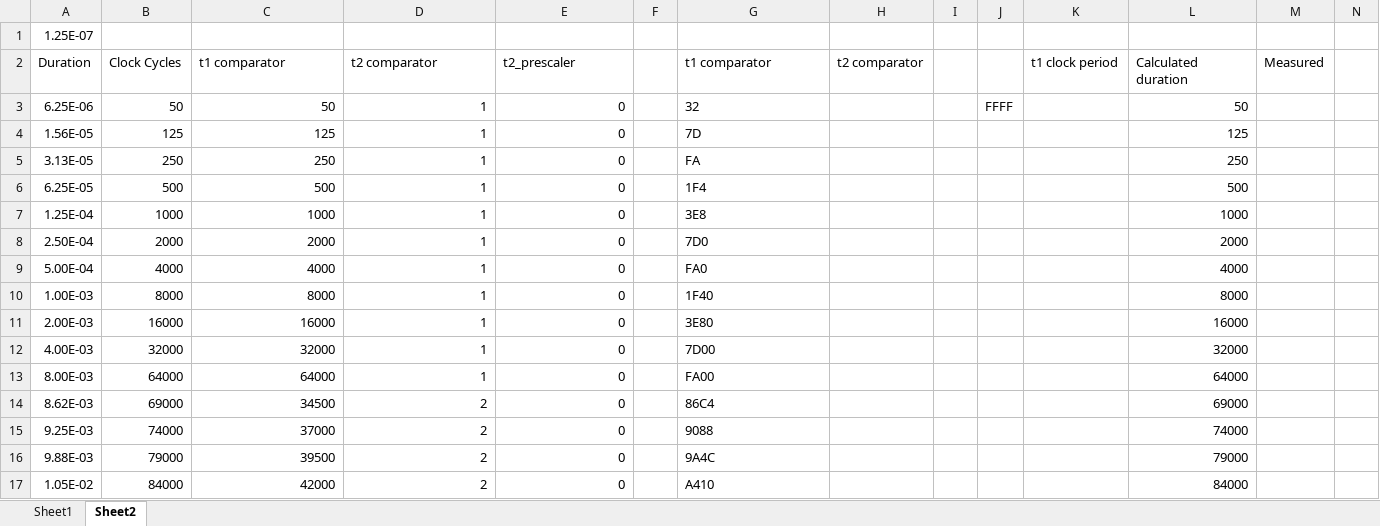
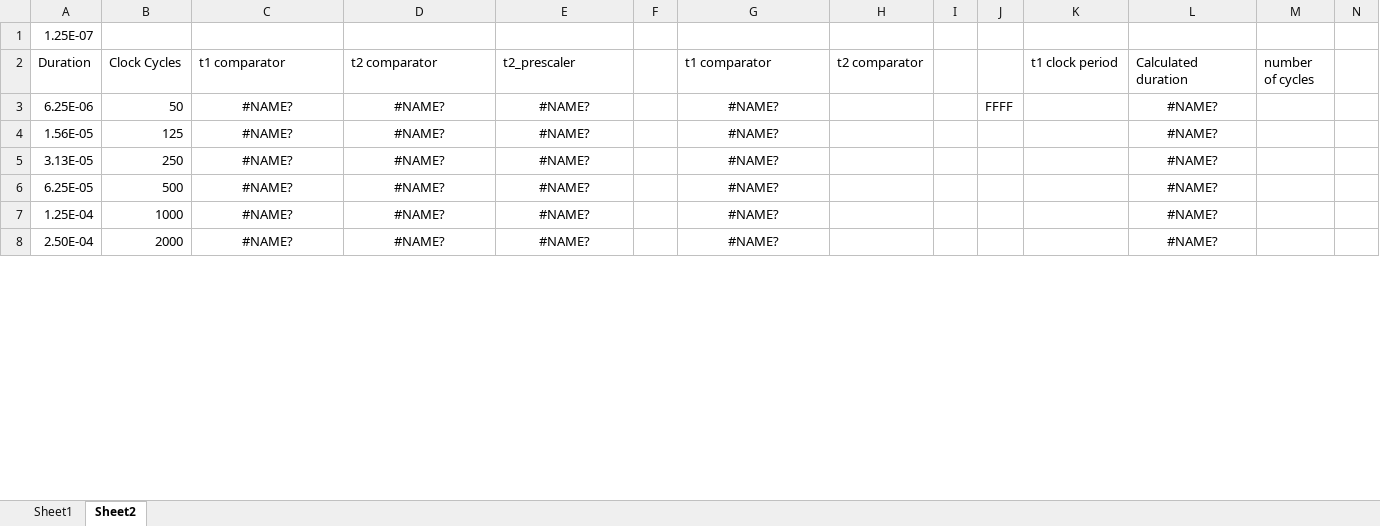
Before and after one commit to peteburch223/light-synthesiser, an Excel workbook: RGB Version 5 algorithm.xlsm, sheet Sheet2, drawn as a sheet; only a part is shown; values as stored, in another font and other column widths than the file's, no borders; removed rows and columns are numbered as before the commit, all else as after; rows hold the shown columns only; the diff covers the shown part only; the diff names each change by its address in the sheet, - before the commit and + after, or states it on an @@ line.

```diff
--- a/RGB Version 5 algorithm.xlsm (sheet Sheet2)
+++ b/RGB Version 5 algorithm.xlsm (sheet Sheet2)
-M2: Measured
+M2: number of cycles
-C3 (t1 comparator): 50
+C3 (t1 comparator): #NAME?
-C3:E8 alignment: right
+C3:E8 alignment: center
-D3:D8 (t2 comparator): 1
+D3:D8 (t2 comparator): #NAME?
-E3:E8 (t2_prescaler): 0
+E3:E8 (t2_prescaler): #NAME?
-G3 (t1 comparator): 32
+G3 (t1 comparator): #NAME?
-G3:G8 alignment: left
+G3:G8 alignment: center
-L3 (Calculated duration): 50
+L3 (Calculated duration): #NAME?
-L3:L8 alignment: right
+L3:L8 alignment: center
-C4 (t1 comparator): 125
+C4 (t1 comparator): #NAME?
-G4 (t1 comparator): 7D
+G4 (t1 comparator): #NAME?
-L4 (Calculated duration): 125
+L4 (Calculated duration): #NAME?
-C5 (t1 comparator): 250
+C5 (t1 comparator): #NAME?
-G5 (t1 comparator): FA
+G5 (t1 comparator): #NAME?
-L5 (Calculated duration): 250
+L5 (Calculated duration): #NAME?
-C6 (t1 comparator): 500
+C6 (t1 comparator): #NAME?
-G6 (t1 comparator): 1F4
+G6 (t1 comparator): #NAME?
-L6 (Calculated duration): 500
+L6 (Calculated duration): #NAME?
-C7 (t1 comparator): 1000
+C7 (t1 comparator): #NAME?
-G7 (t1 comparator): 3E8
+G7 (t1 comparator): #NAME?
-L7 (Calculated duration): 1000
+L7 (Calculated duration): #NAME?
-C8 (t1 comparator): 2000
+C8 (t1 comparator): #NAME?
-G8 (t1 comparator): 7D0
+G8 (t1 comparator): #NAME?
-L8 (Calculated duration): 2000
+L8 (Calculated duration): #NAME?
-row 9: 5.00E-04 | 4000 | 4000 | 1 | 0 |  | FA0 |  |  |  |  | 4000
-row 10: 1.00E-03 | 8000 | 8000 | 1 | 0 |  | 1F40 |  |  |  |  | 8000
-row 11: 2.00E-03 | 16000 | 16000 | 1 | 0 |  | 3E80 |  |  |  |  | 16000
-row 12: 4.00E-03 | 32000 | 32000 | 1 | 0 |  | 7D00 |  |  |  |  | 32000
-row 13: 8.00E-03 | 64000 | 64000 | 1 | 0 |  | FA00 |  |  |  |  | 64000
-row 14: 8.62E-03 | 69000 | 34500 | 2 | 0 |  | 86C4 |  |  |  |  | 69000
-row 15: 9.25E-03 | 74000 | 37000 | 2 | 0 |  | 9088 |  |  |  |  | 74000
-row 16: 9.88E-03 | 79000 | 39500 | 2 | 0 |  | 9A4C |  |  |  |  | 79000
-row 17: 1.05E-02 | 84000 | 42000 | 2 | 0 |  | A410 |  |  |  |  | 84000
```
Also changed, not shown: 48 added rows, 19 removed rows and 25 edited cells elsewhere in this sheet, 3 other files.
